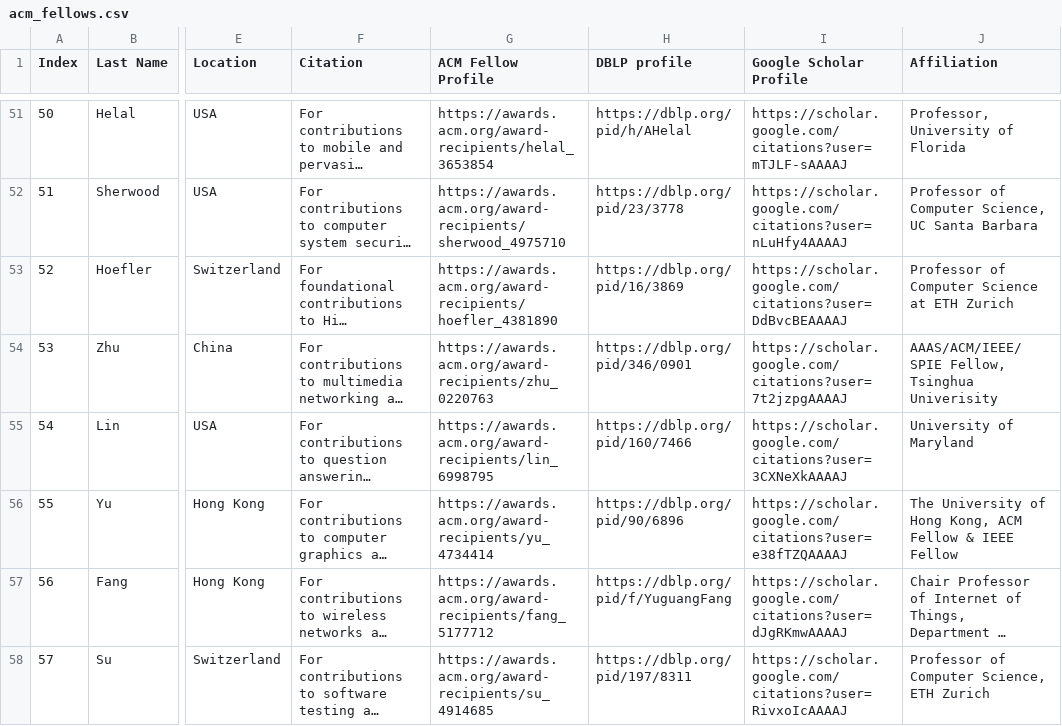
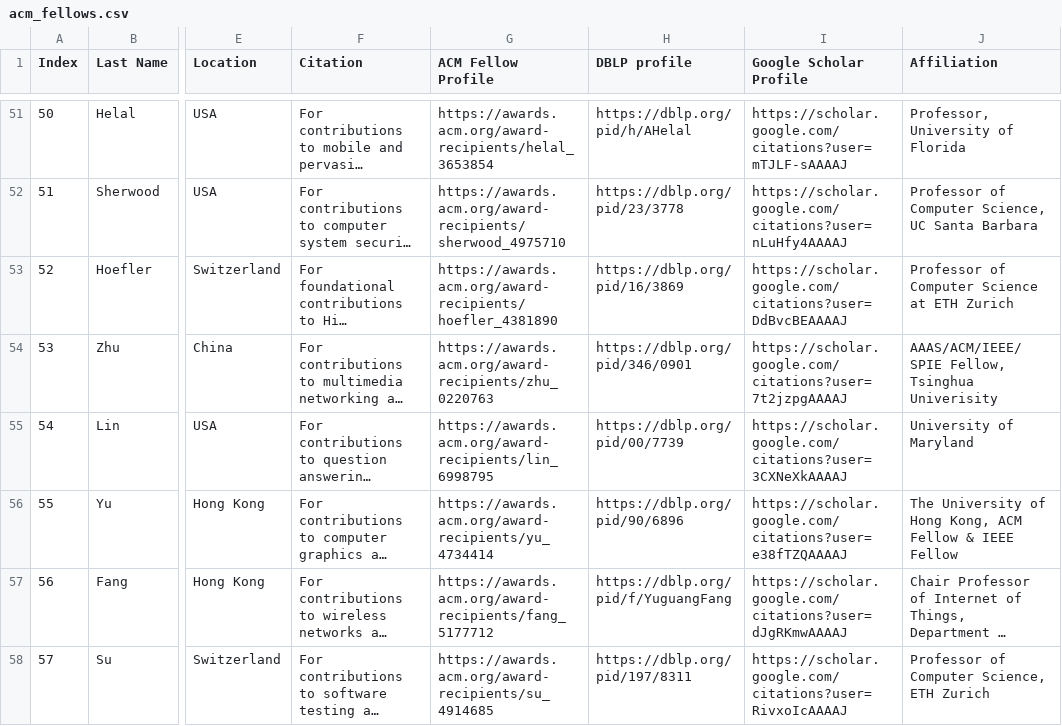
Before and after one commit to lintool/cs-big-cows, a CSV file: acm-researches/acm_csv/acm_fellows.csv, drawn as a sheet; only a part is shown, gaps mark what is left out; long unchanged cells end in …; the diff names each change by its address in the sheet, - before the commit and + after, or states it on an @@ line.

```diff
--- a/acm-researches/acm_csv/acm_fellows.csv
+++ b/acm-researches/acm_csv/acm_fellows.csv
-H55 (DBLP profile): https://dblp.org/pid/160/7466
+H55 (DBLP profile): https://dblp.org/pid/00/7739
```
Also changed, not shown: 5 other files.
